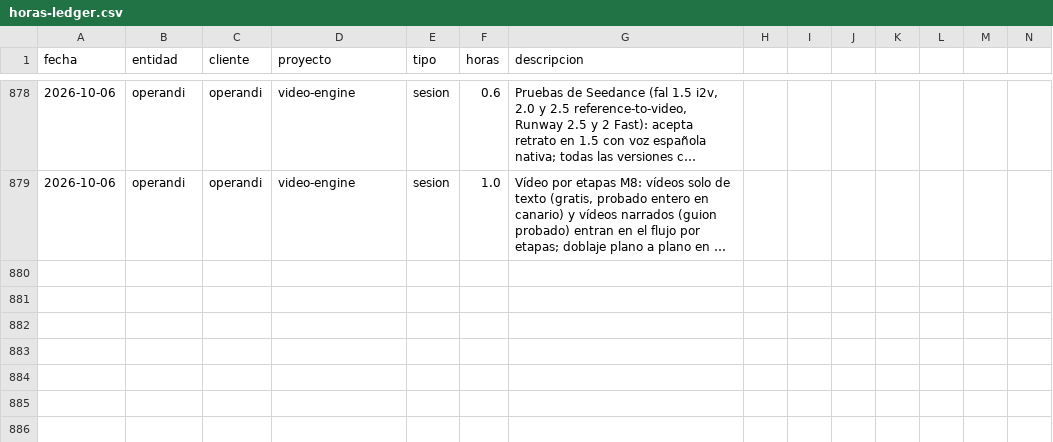
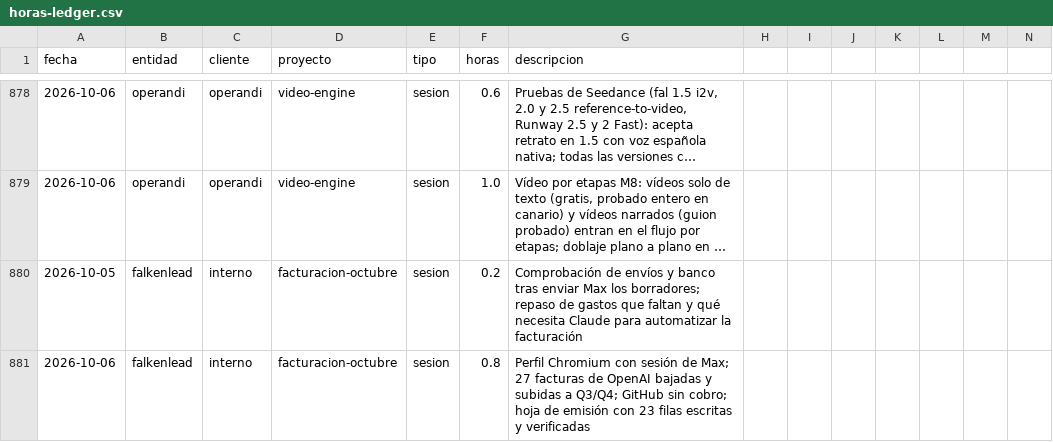
Before and after one commit to MaxSchock/operandi-os, a CSV file: docs/horas-ledger.csv, drawn as a sheet; only a part is shown, gaps mark what is left out; long unchanged cells end in …; rows hold the shown columns only; the diff names each change by its address in the sheet, - before the commit and + after, or states it on an @@ line.

```diff
--- a/docs/horas-ledger.csv
+++ b/docs/horas-ledger.csv
+row 880: 2026-10-05 | falkenlead | interno | facturacion-octubre | sesion | 0.2 | Comprobación de envíos y banco tras enviar Max los borradores; repaso de gastos que faltan y qué necesita Claude para automatizar la facturación
+row 881: 2026-10-06 | falkenlead | interno | facturacion-octubre | sesion | 0.8 | Perfil Chromium con sesión de Max; 27 facturas de OpenAI bajadas y subidas a Q3/Q4; GitHub sin cobro; hoja de emisión con 23 filas escritas y verificadas
```
